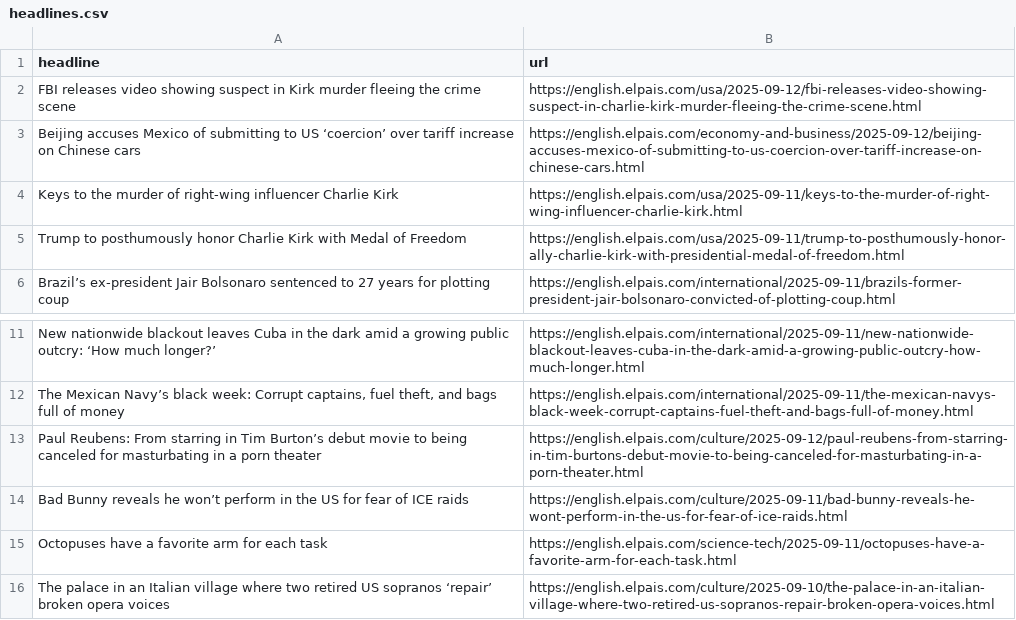
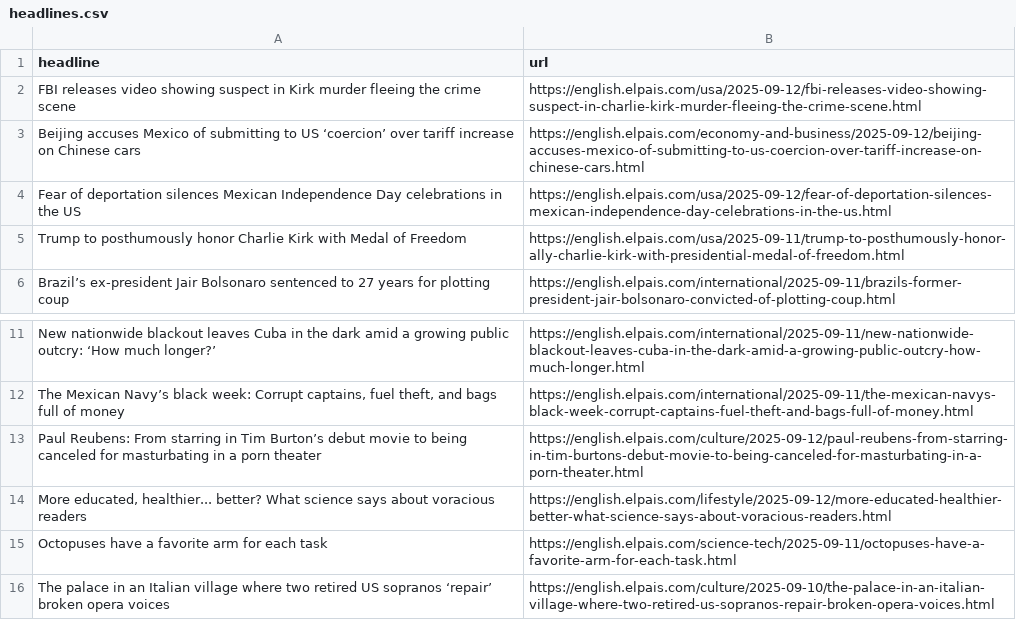
Before and after one commit to jam9501/el-pais-autoscraper, a CSV file: headlines.csv, drawn as a sheet; only a part is shown, gaps mark what is left out; removed rows and columns are numbered as before the commit, all else as after; the diff names each change by its address in the sheet, - before the commit and + after, or states it on an @@ line.

```diff
--- a/headlines.csv
+++ b/headlines.csv
-row 4: Keys to the murder of right-wing influencer Charlie Kirk | https://english.elpais.com/usa/2025-09-11/keys-to-the-murder-of-right-wing-influencer-charlie-kirk.html
+row 4: Fear of deportation silences Mexican Independence Day celebrations in the US | https://english.elpais.com/usa/2025-09-12/fear-of-deportation-silences-mexican-independence-day-celebrations-in-the-us.html
-row 14: Bad Bunny reveals he won’t perform in the US for fear of ICE raids | https://english.elpais.com/culture/2025-09-11/bad-bunny-reveals-he-wont-perform-in-the-us-for-fear-of-ice-raids.html
+row 14: More educated, healthier... better? What science says about voracious readers | https://english.elpais.com/lifestyle/2025-09-12/more-educated-healthier-better-what-science-says-about-voracious-readers.html
```
